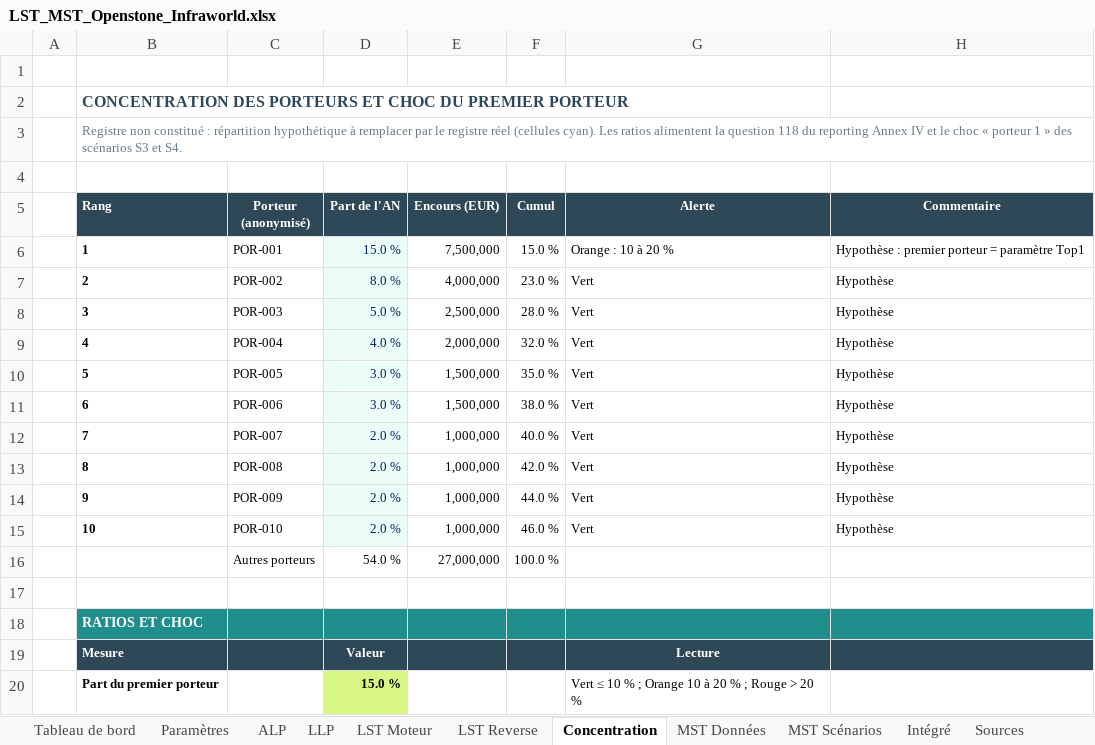
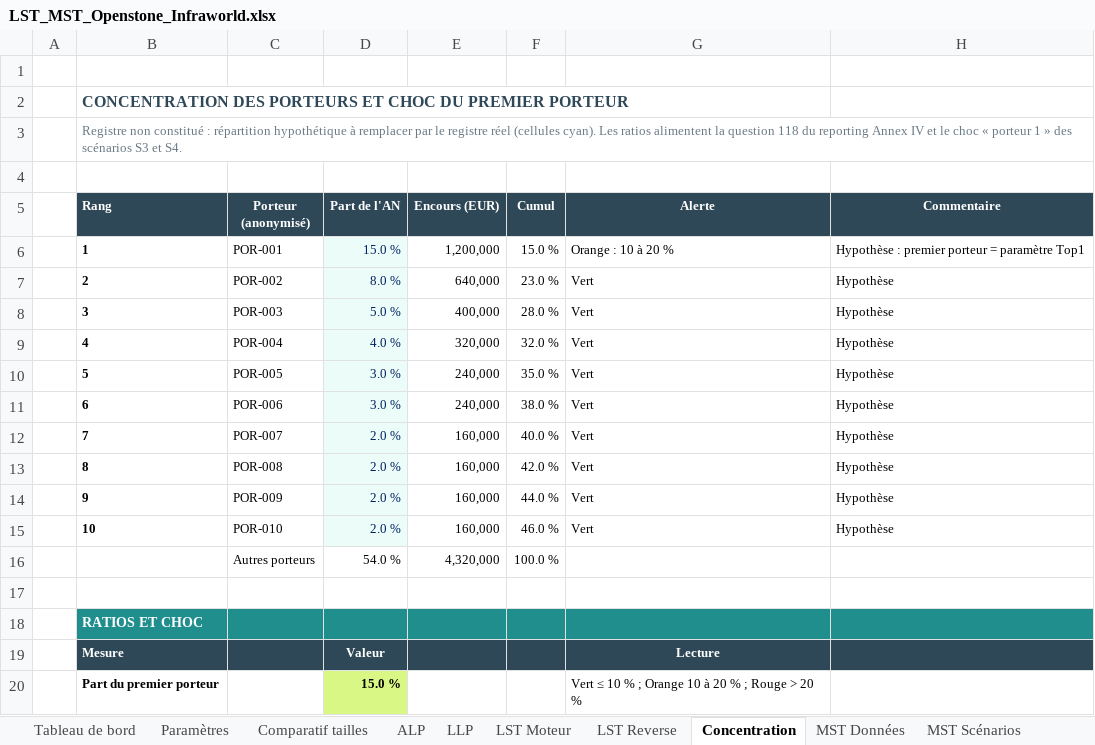
Before and after one commit to maximeboulonn-creator/Max, an Excel workbook: LST_MST_Openstone_Infraworld.xlsx, sheet Concentration, drawn as a sheet; only a part is shown; values as stored, in another font and other column widths than the file's, no borders; conditional formats not drawn; the diff names each change by its address in the sheet, - before the commit and + after, or states it on an @@ line.

```diff
--- a/LST_MST_Openstone_Infraworld.xlsx (sheet Concentration)
+++ b/LST_MST_Openstone_Infraworld.xlsx (sheet Concentration)
+sheet tab: Comparatif tailles
-E6 (Encours (EUR)): 7,500,000
+E6 (Encours (EUR)): 1,200,000
-E7 (Encours (EUR)): 4,000,000
+E7 (Encours (EUR)): 640,000
-E8 (Encours (EUR)): 2,500,000
+E8 (Encours (EUR)): 400,000
-E9 (Encours (EUR)): 2,000,000
+E9 (Encours (EUR)): 320,000
-E10:E11 (Encours (EUR)): 1,500,000
+E10:E11 (Encours (EUR)): 240,000
-E12:E15 (Encours (EUR)): 1,000,000
+E12:E15 (Encours (EUR)): 160,000
-E16 (Encours (EUR)): 27,000,000
+E16 (Encours (EUR)): 4,320,000
```
Also changed, not shown: sheet LST Moteur, sheet LST Reverse, sheet MST Scénarios, sheet Paramètres, sheet ALP, sheet Intégré, 2 more sheets, formulas that keep their value, 2 other files.
